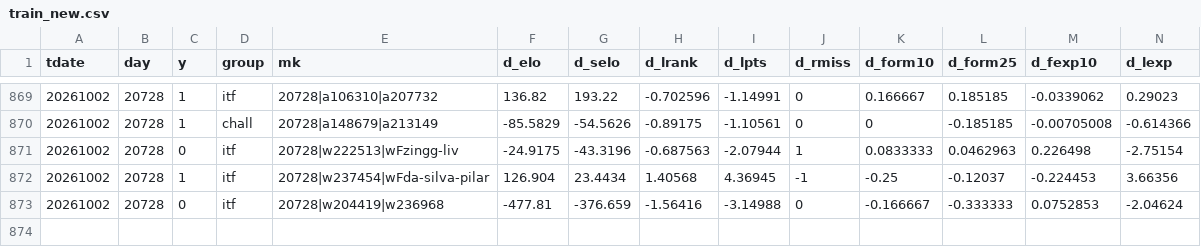
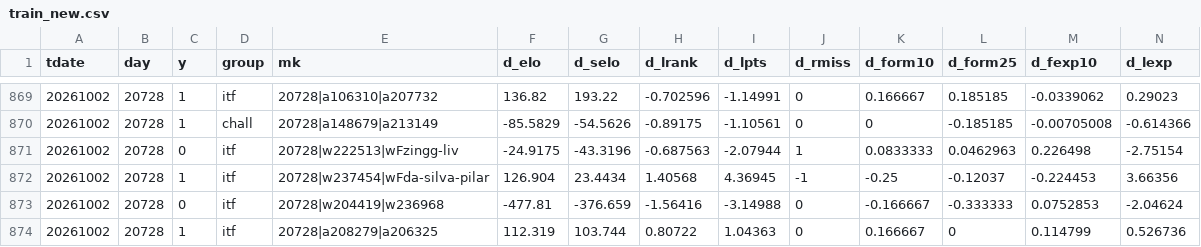
Before and after one commit to robertzechovsky639-ui/tenis, a CSV file: state/train_new.csv, drawn as a sheet; only a part is shown, gaps mark what is left out; rows hold the shown columns only; the diff names each change by its address in the sheet, - before the commit and + after, or states it on an @@ line.

```diff
--- a/state/train_new.csv
+++ b/state/train_new.csv
+row 874: 20261002 | 20728 | 1 | itf | 20728|a208279|a206325 | 112.319 | 103.744 | 0.80722 | 1.04363 | 0 | 0.166667 | 0 | 0.114799 | 0.526736
```
Also changed, not shown: state/h2h/01.tsv, 5 other files.
